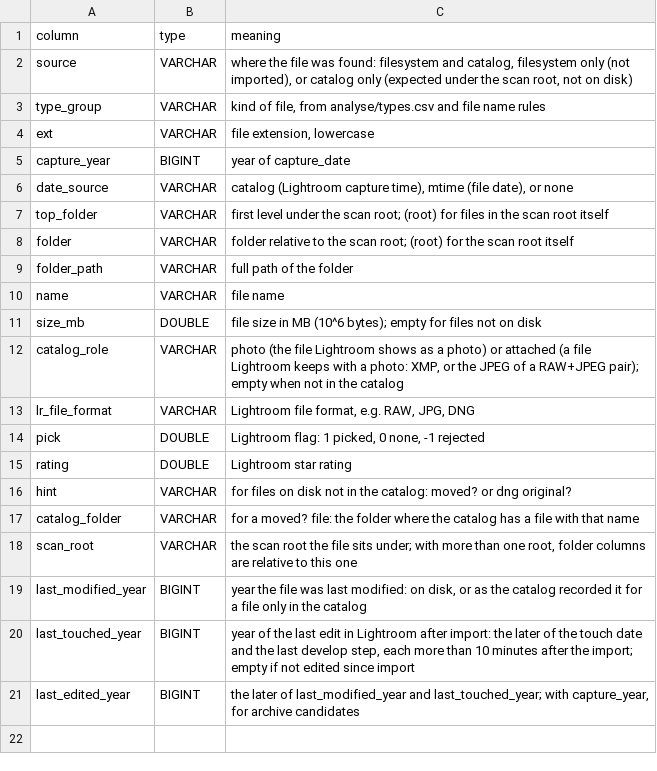
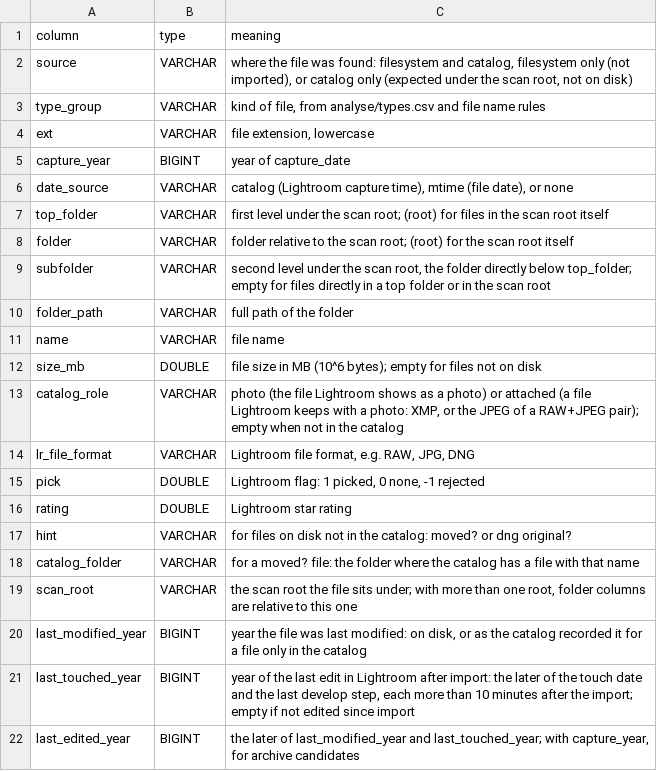
Before and after one commit to teunispolak/photo-storage-analyzer, a CSV file: analyse/pivot_columns.csv, drawn as a sheet.

```diff
--- a/analyse/pivot_columns.csv
+++ b/analyse/pivot_columns.csv
@@ -8,2 +8,3 @@ top_folder,VARCHAR,"first level under the scan root; (root) for files in the sca
 folder,VARCHAR,"folder relative to the scan root; (root) for the scan root itself"
+subfolder,VARCHAR,"second level under the scan root, the folder directly below top_folder; empty for files directly in a top folder or in the scan root"
 folder_path,VARCHAR,"full path of the folder"
```
Also changed, not shown: 2 other files.
